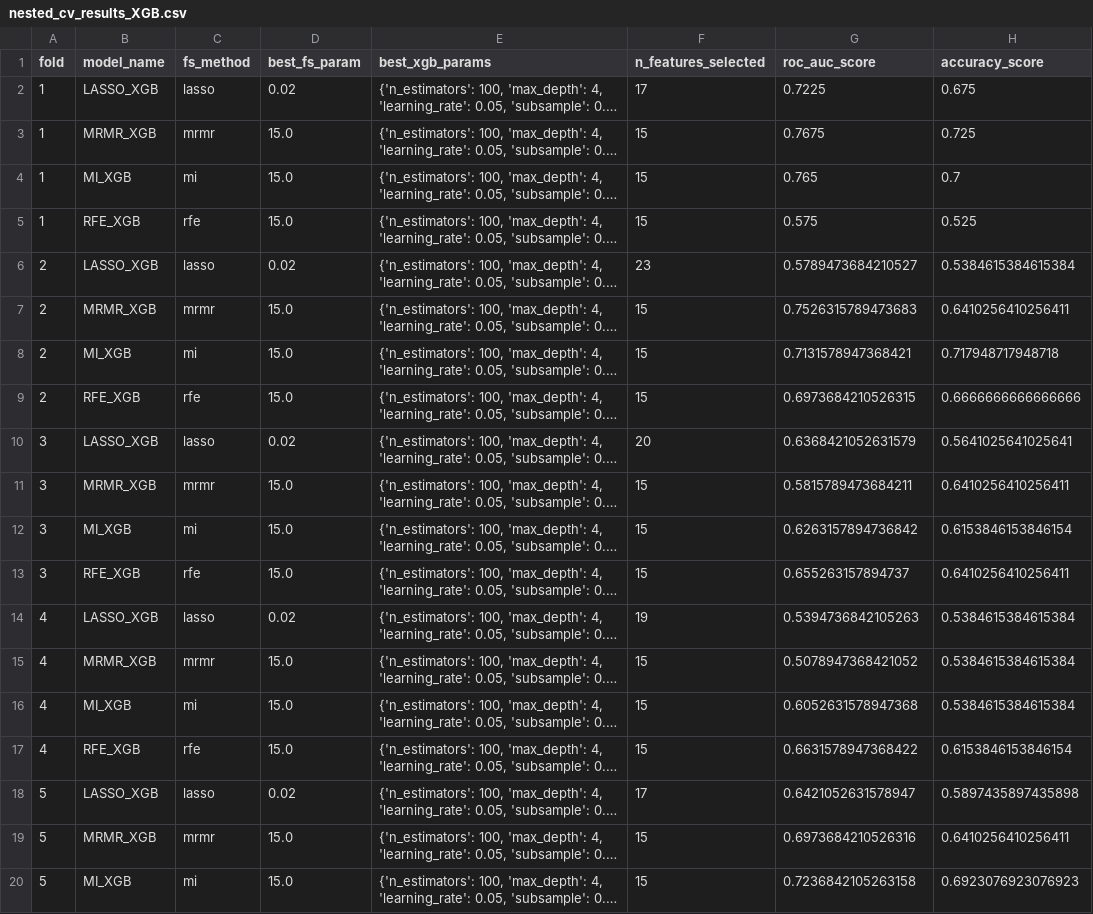
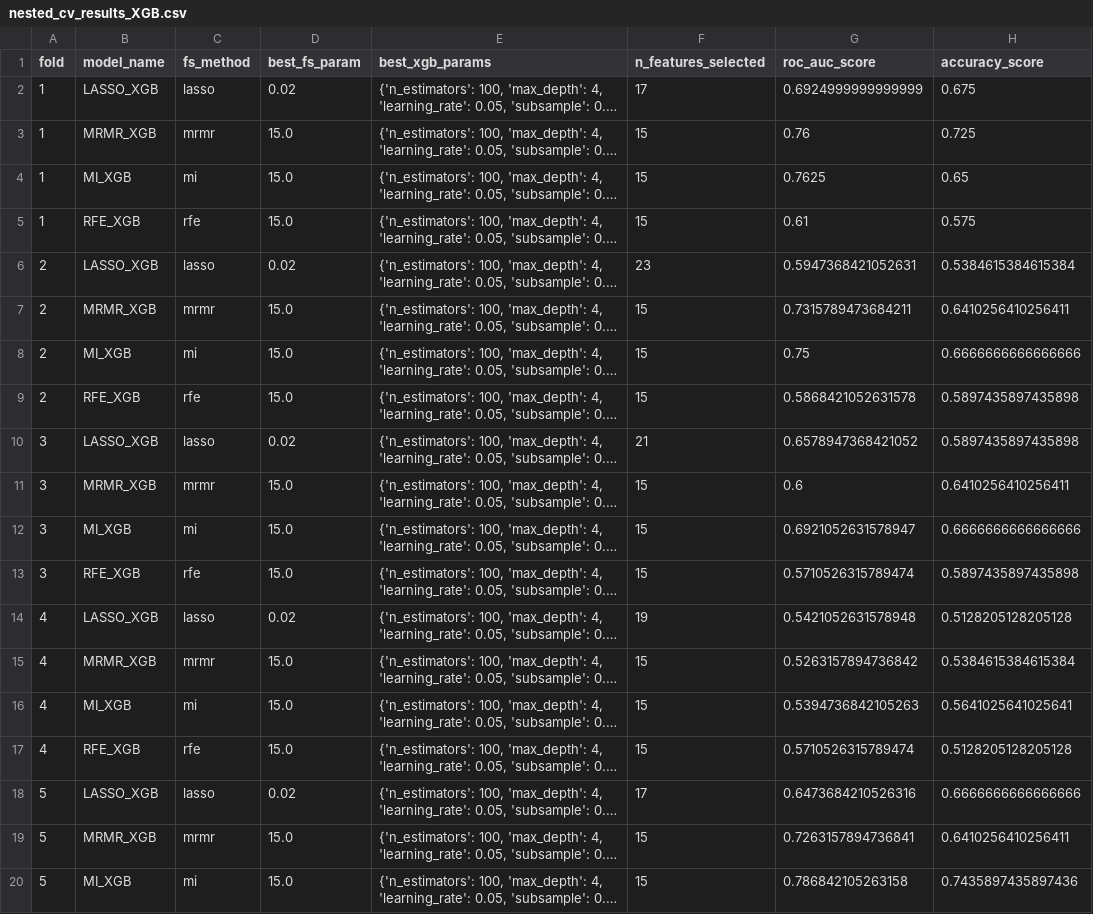
Before and after one commit to evaplanje/Project_ML_TM10011, a CSV file: nested_cv_results_XGB.csv, drawn as a sheet; only a part is shown; long unchanged cells end in …; the diff covers the shown part only; the diff names each change by its address in the sheet, - before the commit and + after, or states it on an @@ line.

```diff
--- a/nested_cv_results_XGB.csv
+++ b/nested_cv_results_XGB.csv
-G2 (roc_auc_score): 0.7225
+G2 (roc_auc_score): 0.6924999999999999
-G3 (roc_auc_score): 0.7675
+G3 (roc_auc_score): 0.76
-G4 (roc_auc_score): 0.765
+G4 (roc_auc_score): 0.7625
-H4 (accuracy_score): 0.7
+H4 (accuracy_score): 0.65
-G5 (roc_auc_score): 0.575
+G5 (roc_auc_score): 0.61
-H5 (accuracy_score): 0.525
+H5 (accuracy_score): 0.575
-G6 (roc_auc_score): 0.5789473684210527
+G6 (roc_auc_score): 0.5947368421052631
-G7 (roc_auc_score): 0.7526315789473683
+G7 (roc_auc_score): 0.7315789473684211
-G8 (roc_auc_score): 0.7131578947368421
+G8 (roc_auc_score): 0.75
-H8 (accuracy_score): 0.717948717948718
+H8 (accuracy_score): 0.6666666666666666
-G9 (roc_auc_score): 0.6973684210526315
+G9 (roc_auc_score): 0.5868421052631578
-H9 (accuracy_score): 0.6666666666666666
+H9 (accuracy_score): 0.5897435897435898
-F10 (n_features_selected): 20
+F10 (n_features_selected): 21
-G10 (roc_auc_score): 0.6368421052631579
+G10 (roc_auc_score): 0.6578947368421052
-H10 (accuracy_score): 0.5641025641025641
+H10 (accuracy_score): 0.5897435897435898
-G11 (roc_auc_score): 0.5815789473684211
+G11 (roc_auc_score): 0.6
-G12 (roc_auc_score): 0.6263157894736842
+G12 (roc_auc_score): 0.6921052631578947
-H12 (accuracy_score): 0.6153846153846154
+H12 (accuracy_score): 0.6666666666666666
-G13 (roc_auc_score): 0.655263157894737
+G13 (roc_auc_score): 0.5710526315789474
-H13 (accuracy_score): 0.6410256410256411
+H13 (accuracy_score): 0.5897435897435898
-G14 (roc_auc_score): 0.5394736842105263
+G14 (roc_auc_score): 0.5421052631578948
-H14 (accuracy_score): 0.5384615384615384
+H14 (accuracy_score): 0.5128205128205128
-G15 (roc_auc_score): 0.5078947368421052
+G15 (roc_auc_score): 0.5263157894736842
-G16 (roc_auc_score): 0.6052631578947368
+G16 (roc_auc_score): 0.5394736842105263
-H16 (accuracy_score): 0.5384615384615384
+H16 (accuracy_score): 0.5641025641025641
-G17 (roc_auc_score): 0.6631578947368422
+G17 (roc_auc_score): 0.5710526315789474
-H17 (accuracy_score): 0.6153846153846154
+H17 (accuracy_score): 0.5128205128205128
-G18 (roc_auc_score): 0.6421052631578947
+G18 (roc_auc_score): 0.6473684210526316
-H18 (accuracy_score): 0.5897435897435898
+H18 (accuracy_score): 0.6666666666666666
-G19 (roc_auc_score): 0.6973684210526316
+G19 (roc_auc_score): 0.7263157894736841
-G20 (roc_auc_score): 0.7236842105263158
+G20 (roc_auc_score): 0.786842105263158
-H20 (accuracy_score): 0.6923076923076923
+H20 (accuracy_score): 0.7435897435897436
```
Also changed, not shown: 2 edited cells elsewhere in this file, 2 other files.
